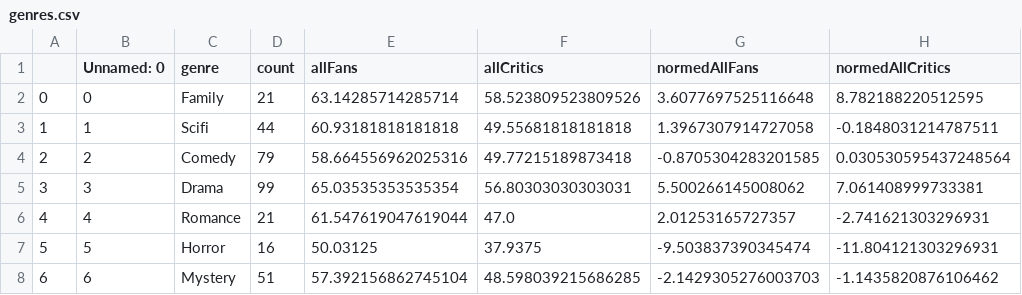
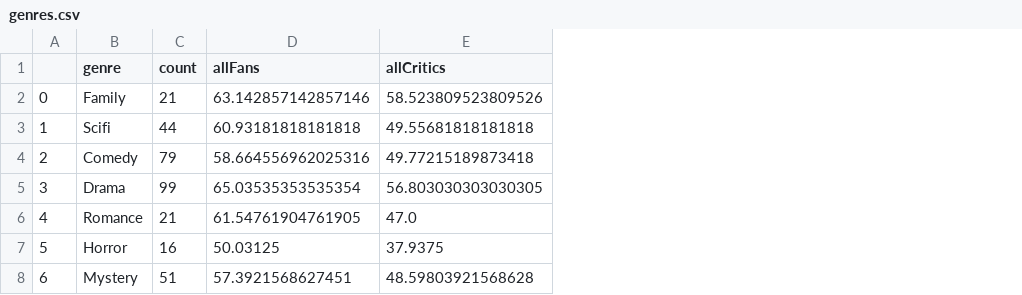
Before and after one commit to gqfiddler/movieRatings, a CSV file: genres.csv, drawn as a sheet; removed rows and columns are numbered as before the commit, all else as after; the diff names each change by its address in the sheet, - before the commit and + after, or states it on an @@ line.

```diff
--- a/genres.csv
+++ b/genres.csv
-column B (Unnamed: 0), rows 2-8: 0 | 1 | 2 | 3 | 4 | 5 | 6
-column G (normedAllFans), rows 2-8: 3.6077697525116648 | 1.3967307914727058 | -0.8705304283201585 | 5.500266145008062 | 2.01253165727357 | -9.503837390345474 | -2.1429305276003703
-column H (normedAllCritics), rows 2-8: 8.782188220512595 | -0.1848031214787511 | 0.030530595437248564 | 7.061408999733381 | -2.741621303296931 | -11.804121303296931 | -1.1435820876106462
-D2 (allFans): 63.14285714285714
+D2 (allFans): 63.142857142857146
-E5 (allCritics): 56.80303030303031
+E5 (allCritics): 56.803030303030305
-D6 (allFans): 61.547619047619044
+D6 (allFans): 61.54761904761905
-D8 (allFans): 57.392156862745104
+D8 (allFans): 57.3921568627451
-E8 (allCritics): 48.598039215686285
+E8 (allCritics): 48.59803921568628
```
Also changed, not shown: 3 other files.
